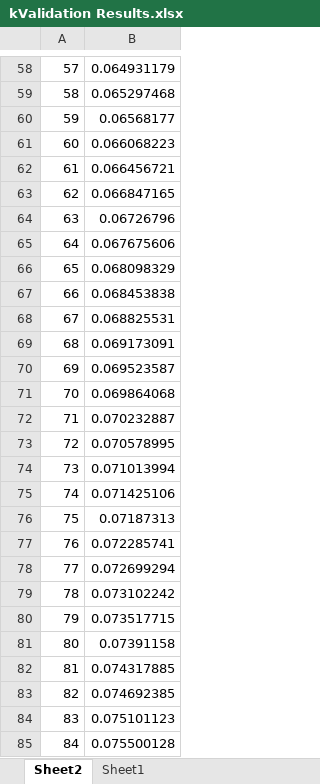
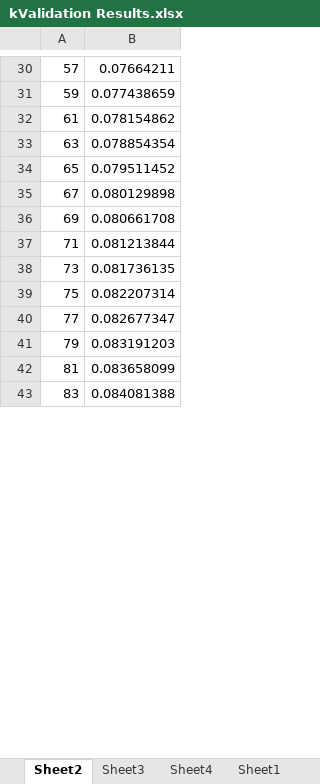
Before and after one commit to jinyao-lee/CS3244-SMS-Spam-Project, an Excel workbook: data/kValidation Results.xlsx, sheet Sheet2, drawn as a sheet; only a part is shown, gaps mark what is left out; values as stored, in another font and other column widths than the file's, no borders; charts and pictures and table styles not drawn; removed rows and columns are numbered as before the commit, all else as after; the diff covers the shown part only; the diff names each change by its address in the sheet, - before the commit and + after, or states it on an @@ line.

```diff
--- a/data/kValidation Results.xlsx (sheet Sheet2)
+++ b/data/kValidation Results.xlsx (sheet Sheet2)
+sheet tab: Sheet3
+sheet tab: Sheet4
-B30: 0.064931179
+B30: 0.07664211
-row 59: 58 | 0.065297468
-B31: 0.06568177
+B31: 0.077438659
-row 61: 60 | 0.066068223
-B32: 0.066456721
+B32: 0.078154862
-row 63: 62 | 0.066847165
-B33: 0.06726796
+B33: 0.078854354
-row 65: 64 | 0.067675606
-B34: 0.068098329
+B34: 0.079511452
-row 67: 66 | 0.068453838
-B35: 0.068825531
+B35: 0.080129898
-row 69: 68 | 0.069173091
-B36: 0.069523587
+B36: 0.080661708
-row 71: 70 | 0.069864068
-B37: 0.070232887
+B37: 0.081213844
-row 73: 72 | 0.070578995
-B38: 0.071013994
+B38: 0.081736135
-row 75: 74 | 0.071425106
-B39: 0.07187313
+B39: 0.082207314
-row 77: 76 | 0.072285741
-B40: 0.072699294
+B40: 0.082677347
-row 79: 78 | 0.073102242
-B41: 0.073517715
+B41: 0.083191203
-row 81: 80 | 0.07391158
-B42: 0.074317885
+B42: 0.083658099
-row 83: 82 | 0.074692385
-B43: 0.075101123
+B43: 0.084081388
-row 85: 84 | 0.075500128
```
Also changed, not shown: 1 added row, 221 removed rows and 51 edited cells elsewhere in this sheet, charts or pictures, 2 other files.
